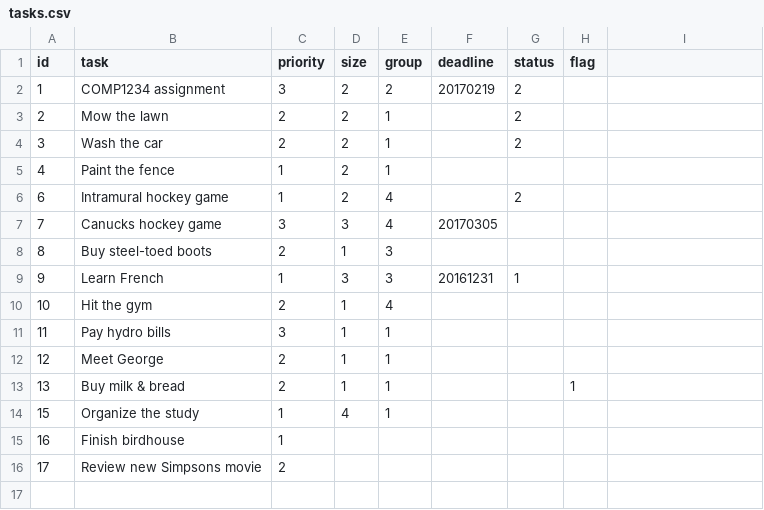
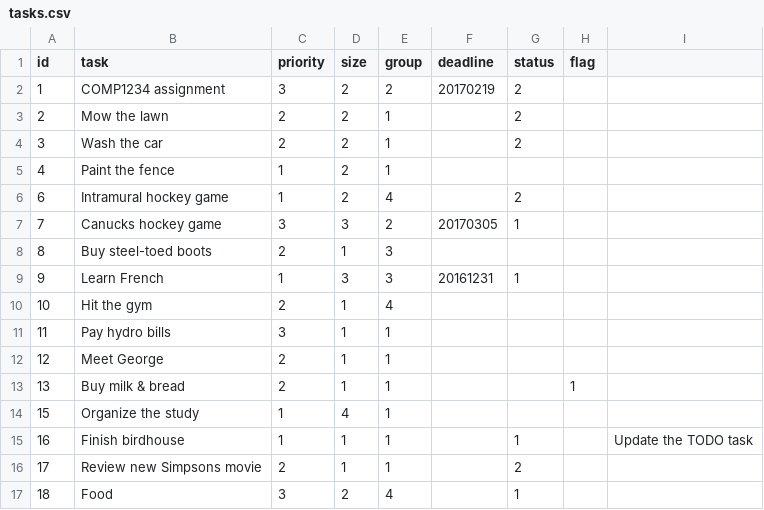
Before and after one commit to 4711AAA/lab5-teamrepo-views-starter, a CSV file: data/tasks.csv, drawn as a sheet.

Commit message:
polished task item maintenance page

```diff
--- a/data/tasks.csv
+++ b/data/tasks.csv
@@ -6,3 +6,3 @@ id,task,priority,size,group,deadline,status,flag
 6,"Intramural hockey game",1,2,4,,2,
-7,"Canucks hockey game",3,3,4,20170305,,
+7,"Canucks hockey game",3,3,2,20170305,1,
 8,"Buy steel-toed boots",2,1,3,,,
@@ -14,3 +14,4 @@ id,task,priority,size,group,deadline,status,flag
 15,"Organize the study",1,4,1,,,
-16,"Finish birdhouse",1,,,,,
-17,"Review new Simpsons movie",2,,,,,
+16,"Finish birdhouse",1,1,1,,1,,"Update the TODO task"
+17,"Review new Simpsons movie",2,1,1,,2,
+18,Food,3,2,4,,1,
```
Also changed, not shown: 2 other files.
